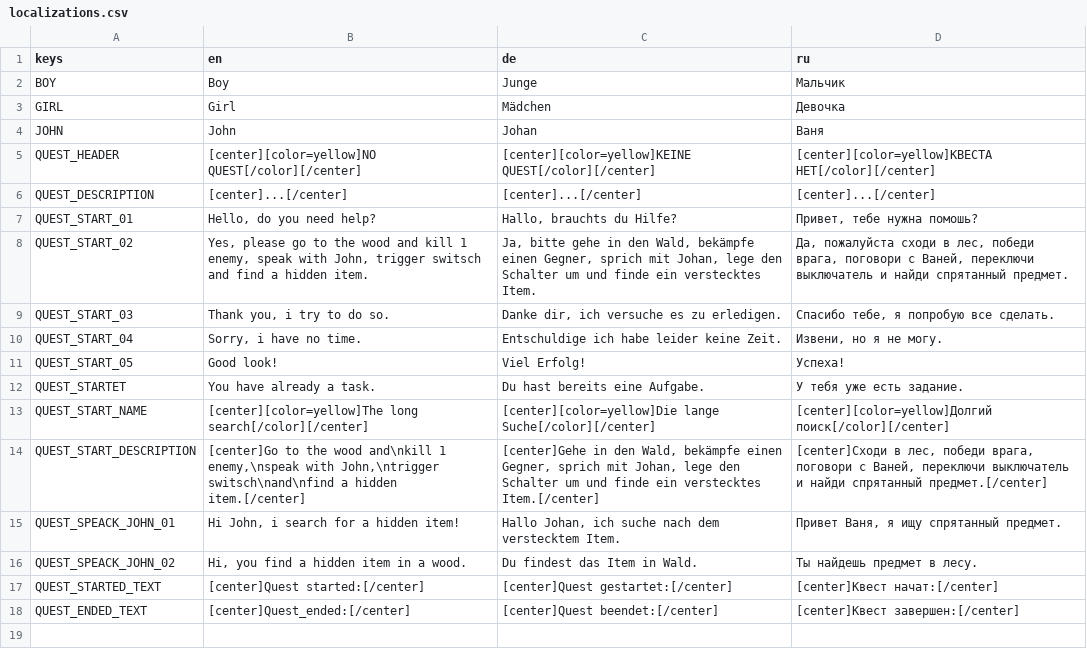
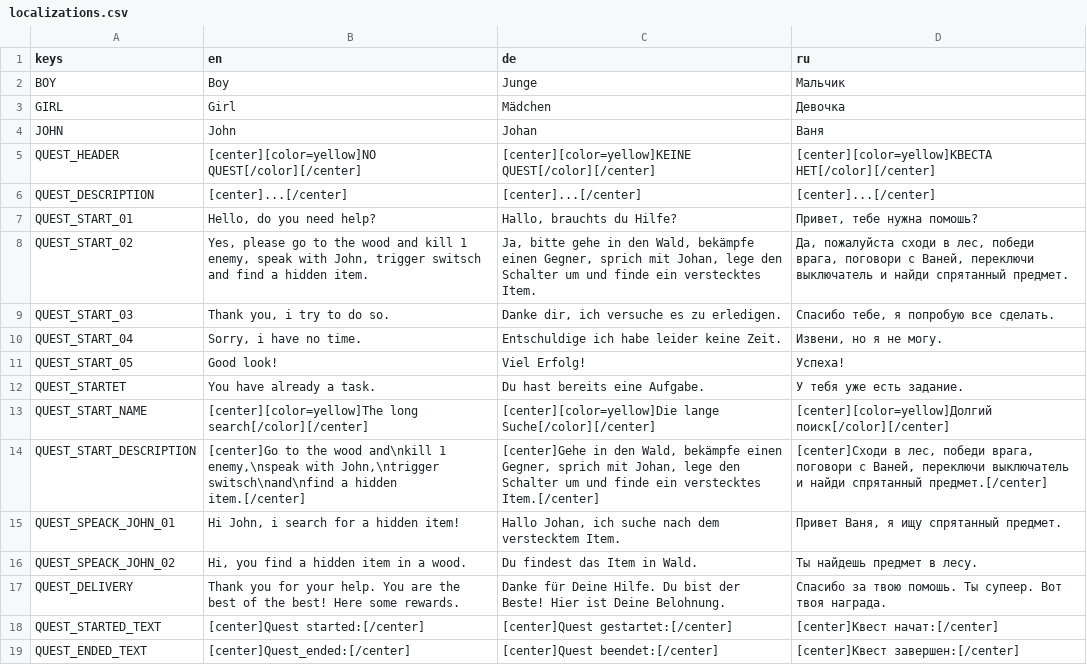
Before and after one commit to VP-GAMES/QuestEditor, a CSV file: localization/localizations.csv, drawn as a sheet; the diff names each change by its address in the sheet, - before the commit and + after, or states it on an @@ line.

Commit message:
V 0.7.3 add delivery to UI

```diff
--- a/localization/localizations.csv
+++ b/localization/localizations.csv
+row 17: QUEST_DELIVERY | Thank you for your help. You are the best of the best! Here some rewards. | Danke für Deine Hilfe. Du bist der Beste! Hier ist Deine Belohnung. | Спасибо за твою помошь. Ты супеер. Вот твоя награда.
```
Also changed, not shown: 13 other files.
